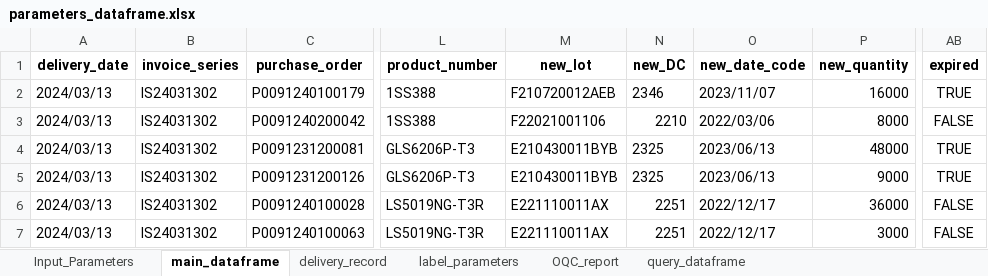
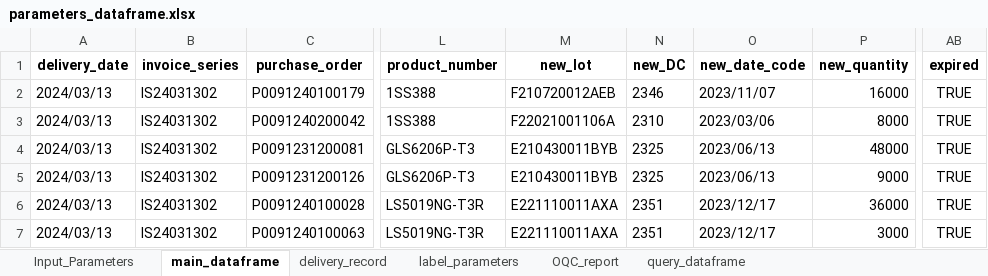
Before and after one commit to unssy/label_printing_20240401, an Excel workbook: parameters_dataframe.xlsx, sheet main_dataframe, drawn as a sheet; only a part is shown, gaps mark what is left out; values as stored, in another font and other column widths than the file's, no borders; the diff names each change by its address in the sheet, - before the commit and + after, or states it on an @@ line.

```diff
--- a/parameters_dataframe.xlsx (sheet main_dataframe)
+++ b/parameters_dataframe.xlsx (sheet main_dataframe)
-M3 (new_lot): F22021001106
+M3 (new_lot): F22021001106A
-N3 (new_DC): 2210
+N3 (new_DC): 2310
-O3 (new_date_code): 2022/03/06
+O3 (new_date_code): 2023/03/06
-AB3 (expired): FALSE
+AB3 (expired): TRUE
-M6:M7 (new_lot): E221110011AX
+M6:M7 (new_lot): E221110011AXA
-N6:N7 (new_DC): 2251
+N6:N7 (new_DC): 2351
-O6:O7 (new_date_code): 2022/12/17
+O6:O7 (new_date_code): 2023/12/17
-AB6:AB7 (expired): FALSE
+AB6:AB7 (expired): TRUE
```
Also changed, not shown: sheet delivery_record, sheet label_parameters, sheet OQC_report, sheet query_dataframe, 2 other files.
